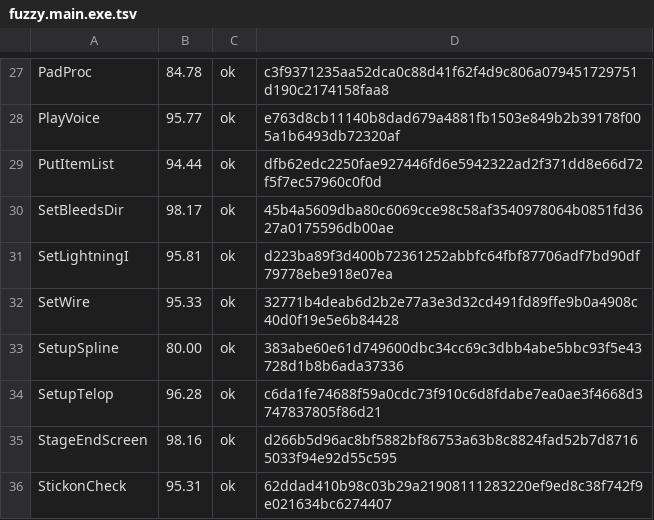
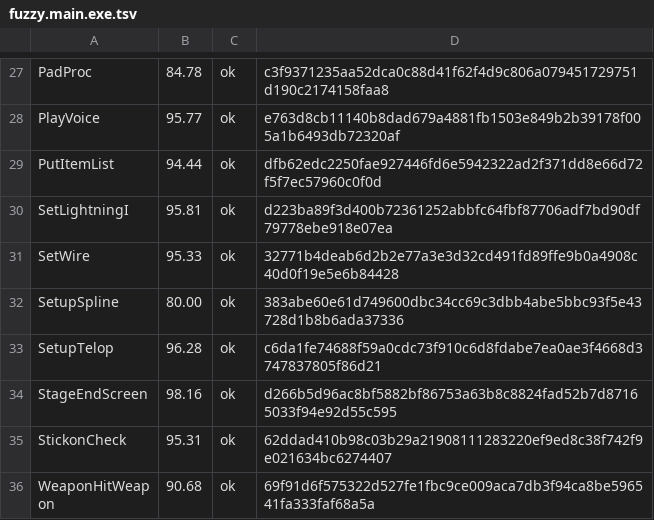
Before and after one commit to Fuuzetsu/tenchu-decomp, a TSV file: config/fuzzy.main.exe.tsv, drawn as a sheet; only a part is shown, gaps mark what is left out; the shorter side is filled out with more unchanged rows.

```diff
--- a/config/fuzzy.main.exe.tsv
+++ b/config/fuzzy.main.exe.tsv
@@ -29,3 +29,2 @@ PlayVoice	95.77	ok	e763d8cb11140b8dad679a4881fb1503e849b2b39178f005a1b6493db7232
 PutItemList	94.44	ok	dfb62edc2250fae927446fd6e5942322ad2f371dd8e66d72f5f7ec57960c0f0d
-SetBleedsDir	98.17	ok	45b4a5609dba80c6069cce98c58af3540978064b0851fd3627a0175596db00ae
 SetLightningI	95.81	ok	d223ba89f3d400b72361252abbfc64fbf87706adf7bd90df79778ebe918e07ea
```
Also changed, not shown: 3 other files.
